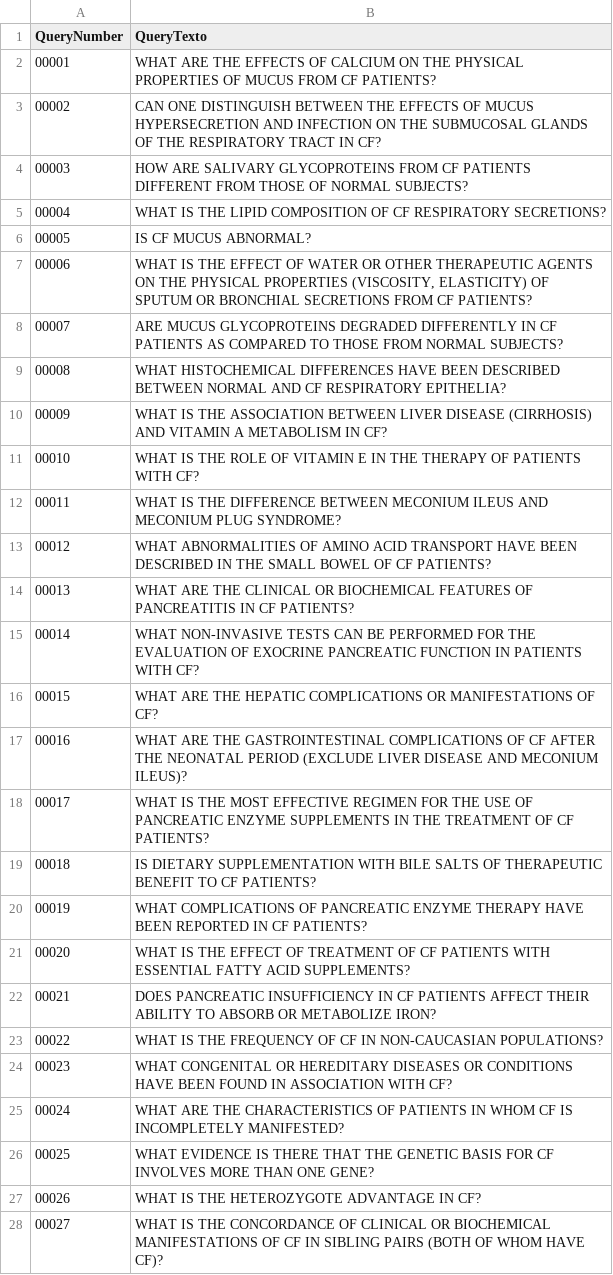
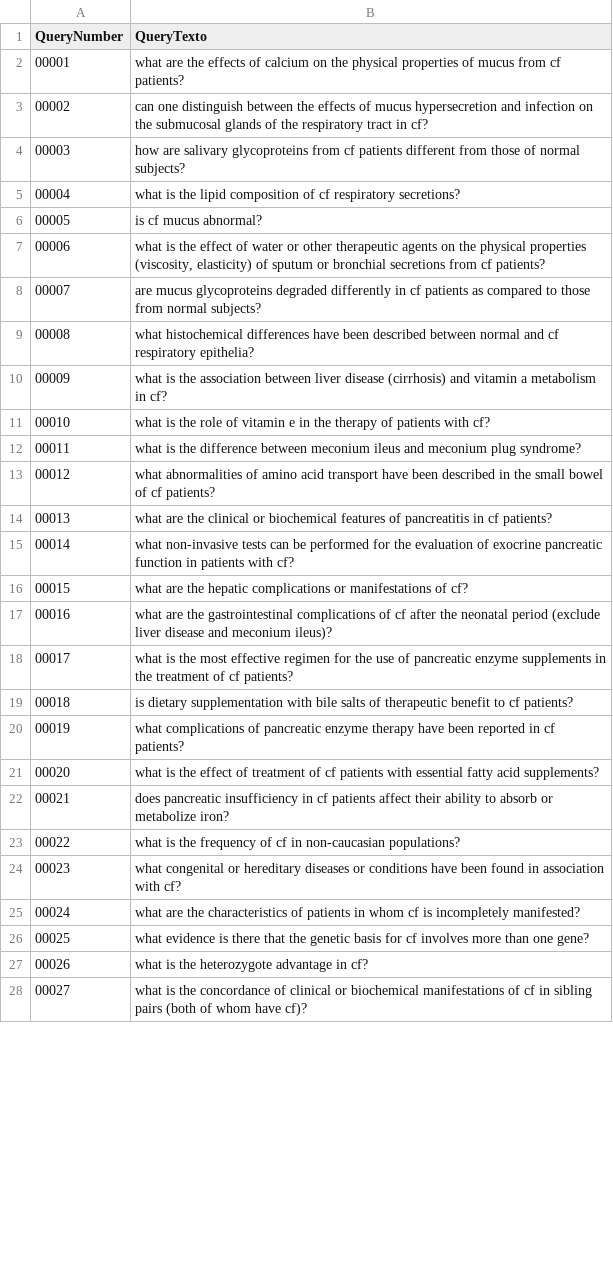
Before and after one commit to MatheusAvellar/buscmintexto, a CSV file: Vetorial/RESULT/consultas.csv, drawn as a sheet; only a part is shown; the diff covers the shown part only.

```diff
--- a/Vetorial/RESULT/consultas.csv
+++ b/Vetorial/RESULT/consultas.csv
@@ -1,28 +1,28 @@
 QueryNumber;QueryTexto
-00001;WHAT ARE THE EFFECTS OF CALCIUM ON THE PHYSICAL PROPERTIES OF MUCUS FROM CF PATIENTS?
-00002;CAN ONE DISTINGUISH BETWEEN THE EFFECTS OF MUCUS HYPERSECRETION AND INFECTION ON THE SUBMUCOSAL GLANDS OF THE RESPIRATORY TRACT IN CF?
-00003;HOW ARE SALIVARY GLYCOPROTEINS FROM CF PATIENTS DIFFERENT FROM THOSE OF NORMAL SUBJECTS?
-00004;WHAT IS THE LIPID COMPOSITION OF CF RESPIRATORY SECRETIONS?
-00005;IS CF MUCUS ABNORMAL?
-00006;WHAT IS THE EFFECT OF WATER OR OTHER THERAPEUTIC AGENTS ON THE PHYSICAL PROPERTIES (VISCOSITY, ELASTICITY) OF SPUTUM OR BRONCHIAL SECRETIONS FROM CF PATIENTS?
-00007;ARE MUCUS GLYCOPROTEINS DEGRADED DIFFERENTLY IN CF PATIENTS AS COMPARED TO THOSE FROM NORMAL SUBJECTS?
-00008;WHAT HISTOCHEMICAL DIFFERENCES HAVE BEEN DESCRIBED BETWEEN NORMAL AND CF RESPIRATORY EPITHELIA?
-00009;WHAT IS THE ASSOCIATION BETWEEN LIVER DISEASE (CIRRHOSIS) AND VITAMIN A METABOLISM IN CF?
-00010;WHAT IS THE ROLE OF VITAMIN E IN THE THERAPY OF PATIENTS WITH CF?
-00011;WHAT IS THE DIFFERENCE BETWEEN MECONIUM ILEUS AND MECONIUM PLUG SYNDROME?
-00012;WHAT ABNORMALITIES OF AMINO ACID TRANSPORT HAVE BEEN DESCRIBED IN THE SMALL BOWEL OF CF PATIENTS?
-00013;WHAT ARE THE CLINICAL OR BIOCHEMICAL FEATURES OF PANCREATITIS IN CF PATIENTS?
-00014;WHAT NON-INVASIVE TESTS CAN BE PERFORMED FOR THE EVALUATION OF EXOCRINE PANCREATIC FUNCTION IN PATIENTS WITH CF?
-00015;WHAT ARE THE HEPATIC COMPLICATIONS OR MANIFESTATIONS OF CF?
-00016;WHAT ARE THE GASTROINTESTINAL COMPLICATIONS OF CF AFTER THE NEONATAL PERIOD (EXCLUDE LIVER DISEASE AND MECONIUM ILEUS)?
-00017;WHAT IS THE MOST EFFECTIVE REGIMEN FOR THE USE OF PANCREATIC ENZYME SUPPLEMENTS IN THE TREATMENT OF CF PATIENTS?
-00018;IS DIETARY SUPPLEMENTATION WITH BILE SALTS OF THERAPEUTIC BENEFIT TO CF PATIENTS?
-00019;WHAT COMPLICATIONS OF PANCREATIC ENZYME THERAPY HAVE BEEN REPORTED IN CF PATIENTS?
-00020;WHAT IS THE EFFECT OF TREATMENT OF CF PATIENTS WITH ESSENTIAL FATTY ACID SUPPLEMENTS?
-00021;DOES PANCREATIC INSUFFICIENCY IN CF PATIENTS AFFECT THEIR ABILITY TO ABSORB OR METABOLIZE IRON?
-00022;WHAT IS THE FREQUENCY OF CF IN NON-CAUCASIAN POPULATIONS?
-00023;WHAT CONGENITAL OR HEREDITARY DISEASES OR CONDITIONS HAVE BEEN FOUND IN ASSOCIATION WITH CF?
-00024;WHAT ARE THE CHARACTERISTICS OF PATIENTS IN WHOM CF IS INCOMPLETELY MANIFESTED?
-00025;WHAT EVIDENCE IS THERE THAT THE GENETIC BASIS FOR CF INVOLVES MORE THAN ONE GENE?
-00026;WHAT IS THE HETEROZYGOTE ADVANTAGE IN CF?
-00027;WHAT IS THE CONCORDANCE OF CLINICAL OR BIOCHEMICAL MANIFESTATIONS OF CF IN SIBLING PAIRS (BOTH OF WHOM HAVE CF)?
+00001;what are the effects of calcium on the physical properties of mucus from cf patients?
+00002;can one distinguish between the effects of mucus hypersecretion and infection on the submucosal glands of the respiratory tract in cf?
+00003;how are salivary glycoproteins from cf patients different from those of normal subjects?
+00004;what is the lipid composition of cf respiratory secretions?
+00005;is cf mucus abnormal?
+00006;what is the effect of water or other therapeutic agents on the physical properties (viscosity, elasticity) of sputum or bronchial secretions from cf patients?
+00007;are mucus glycoproteins degraded differently in cf patients as compared to those from normal subjects?
+00008;what histochemical differences have been described between normal and cf respiratory epithelia?
+00009;what is the association between liver disease (cirrhosis) and vitamin a metabolism in cf?
+00010;what is the role of vitamin e in the therapy of patients with cf?
+00011;what is the difference between meconium ileus and meconium plug syndrome?
+00012;what abnormalities of amino acid transport have been described in the small bowel of cf patients?
+00013;what are the clinical or biochemical features of pancreatitis in cf patients?
+00014;what non-invasive tests can be performed for the evaluation of exocrine pancreatic function in patients with cf?
+00015;what are the hepatic complications or manifestations of cf?
+00016;what are the gastrointestinal complications of cf after the neonatal period (exclude liver disease and meconium ileus)?
+00017;what is the most effective regimen for the use of pancreatic enzyme supplements in the treatment of cf patients?
+00018;is dietary supplementation with bile salts of therapeutic benefit to cf patients?
+00019;what complications of pancreatic enzyme therapy have been reported in cf patients?
+00020;what is the effect of treatment of cf patients with essential fatty acid supplements?
+00021;does pancreatic insufficiency in cf patients affect their ability to absorb or metabolize iron?
+00022;what is the frequency of cf in non-caucasian populations?
+00023;what congenital or hereditary diseases or conditions have been found in association with cf?
+00024;what are the characteristics of patients in whom cf is incompletely manifested?
+00025;what evidence is there that the genetic basis for cf involves more than one gene?
+00026;what is the heterozygote advantage in cf?
+00027;what is the concordance of clinical or biochemical manifestations of cf in sibling pairs (both of whom have cf)?
```
Also changed, not shown: 72 edited cells elsewhere in this file, Vetorial/RESULT/lista-invertida.csv, 30 other files.
